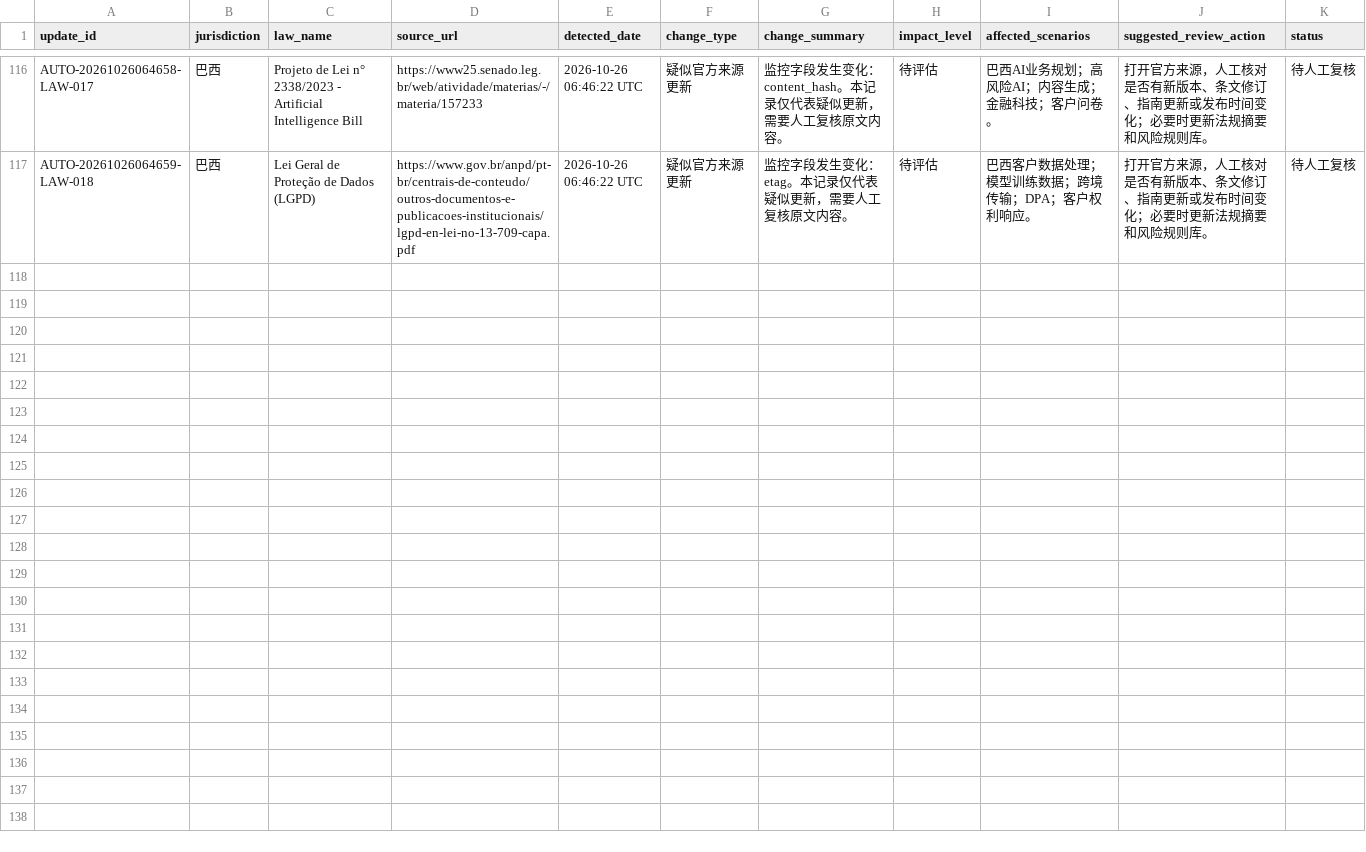
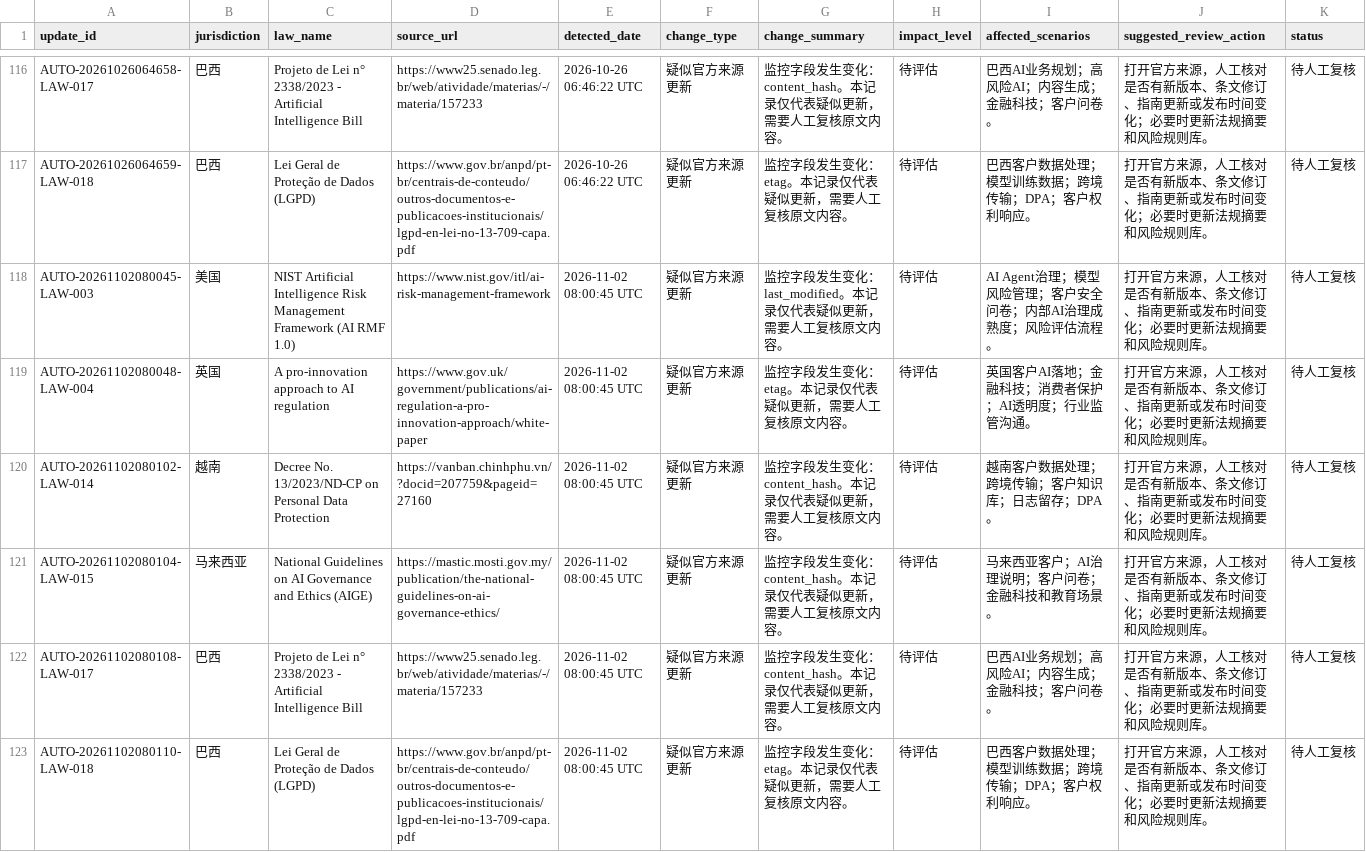
Before and after one commit to MRJJ1023/ai-oversea-compliance-assistant, a CSV file: data/law_update_log.csv, drawn as a sheet; only a part is shown, gaps mark what is left out; the diff names each change by its address in the sheet, - before the commit and + after, or states it on an @@ line.

```diff
--- a/data/law_update_log.csv
+++ b/data/law_update_log.csv
+row 118: AUTO-20261102080045-LAW-003 | 美国 | NIST Artificial Intelligence Risk Management Framework (AI RMF 1.0) | https://www.nist.gov/itl/ai-risk-management-framework | 2026-11-02 08:00:45 UTC | 疑似官方来源更新 | 监控字段发生变化：last_modified。本记录仅代表疑似更新，需要人工复核原文内容。 | 待评估 | AI Agent治理；模型风险管理；客户安全问卷；内部AI治理成熟度；风险评估流程。 | 打开官方来源，人工核对是否有新版本、条文修订、指南更新或发布时间变化；必要时更新法规摘要和风险规则库。 | 待人工复核
+row 119: AUTO-20261102080048-LAW-004 | 英国 | A pro-innovation approach to AI regulation | https://www.gov.uk/government/publications/ai-regulation-a-pro-innovation-approach/white-paper | 2026-11-02 08:00:45 UTC | 疑似官方来源更新 | 监控字段发生变化：etag。本记录仅代表疑似更新，需要人工复核原文内容。 | 待评估 | 英国客户AI落地；金融科技；消费者保护；AI透明度；行业监管沟通。 | 打开官方来源，人工核对是否有新版本、条文修订、指南更新或发布时间变化；必要时更新法规摘要和风险规则库。 | 待人工复核
+row 120: AUTO-20261102080102-LAW-014 | 越南 | Decree No. 13/2023/ND-CP on Personal Data Protection | https://vanban.chinhphu.vn/?docid=207759&pageid=27160 | 2026-11-02 08:00:45 UTC | 疑似官方来源更新 | 监控字段发生变化：content_hash。本记录仅代表疑似更新，需要人工复核原文内容。 | 待评估 | 越南客户数据处理；跨境传输；客户知识库；日志留存；DPA。 | 打开官方来源，人工核对是否有新版本、条文修订、指南更新或发布时间变化；必要时更新法规摘要和风险规则库。 | 待人工复核
+row 121: AUTO-20261102080104-LAW-015 | 马来西亚 | National Guidelines on AI Governance and Ethics (AIGE) | https://mastic.mosti.gov.my/publication/the-national-guidelines-on-ai-governance-ethics/ | 2026-11-02 08:00:45 UTC | 疑似官方来源更新 | 监控字段发生变化：content_hash。本记录仅代表疑似更新，需要人工复核原文内容。 | 待评估 | 马来西亚客户；AI治理说明；客户问卷；金融科技和教育场景。 | 打开官方来源，人工核对是否有新版本、条文修订、指南更新或发布时间变化；必要时更新法规摘要和风险规则库。 | 待人工复核
+row 122: AUTO-20261102080108-LAW-017 | 巴西 | Projeto de Lei n° 2338/2023 - Artificial Intelligence Bill | https://www25.senado.leg.br/web/atividade/materias/-/materia/157233 | 2026-11-02 08:00:45 UTC | 疑似官方来源更新 | 监控字段发生变化：content_hash。本记录仅代表疑似更新，需要人工复核原文内容。 | 待评估 | 巴西AI业务规划；高风险AI；内容生成；金融科技；客户问卷。 | 打开官方来源，人工核对是否有新版本、条文修订、指南更新或发布时间变化；必要时更新法规摘要和风险规则库。 | 待人工复核
+row 123: AUTO-20261102080110-LAW-018 | 巴西 | Lei Geral de Proteção de Dados (LGPD) | https://www.gov.br/anpd/pt-br/centrais-de-conteudo/outros-documentos-e-publicacoes-institucionais/lgpd-en-lei-no-13-709-capa.pdf | 2026-11-02 08:00:45 UTC | 疑似官方来源更新 | 监控字段发生变化：etag。本记录仅代表疑似更新，需要人工复核原文内容。 | 待评估 | 巴西客户数据处理；模型训练数据；跨境传输；DPA；客户权利响应。 | 打开官方来源，人工核对是否有新版本、条文修订、指南更新或发布时间变化；必要时更新法规摘要和风险规则库。 | 待人工复核
```
Also changed, not shown: data/law_monitor_snapshot.csv.
